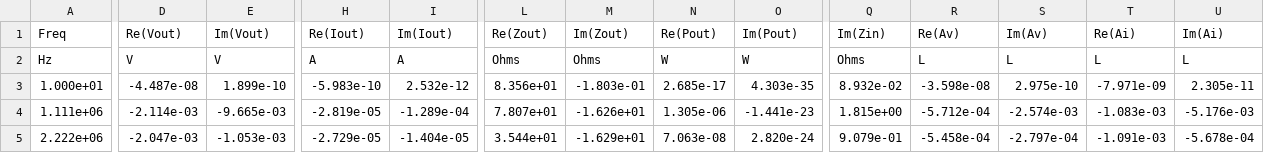
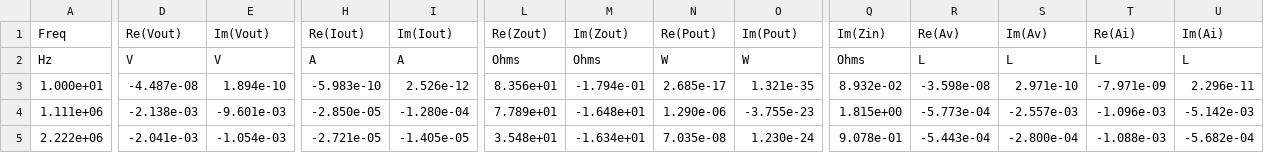
Before and after one commit to k-is0/Cascade-Circuit-Design, a CSV file: User_files/a_Test_Circuit_1Ord.csv, drawn as a sheet; only a part is shown, gaps mark what is left out; the diff covers the shown part only; the diff names each change by its address in the sheet, - before the commit and + after, or states it on an @@ line.

```diff
--- a/User_files/a_Test_Circuit_1Ord.csv
+++ b/User_files/a_Test_Circuit_1Ord.csv
-E3 (Im(Vout)): 1.899e-10
+E3 (Im(Vout)): 1.894e-10
-I3 (Im(Iout)): 2.532e-12
+I3 (Im(Iout)): 2.526e-12
-M3 (Im(Zout)): -1.803e-01
+M3 (Im(Zout)): -1.794e-01
-O3 (Im(Pout)): 4.303e-35
+O3 (Im(Pout)): 1.321e-35
-S3 (Im(Av)): 2.975e-10
+S3 (Im(Av)): 2.971e-10
-U3 (Im(Ai)): 2.305e-11
+U3 (Im(Ai)): 2.296e-11
-D4 (Re(Vout)): -2.114e-03
+D4 (Re(Vout)): -2.138e-03
-E4 (Im(Vout)): -9.665e-03
+E4 (Im(Vout)): -9.601e-03
-H4 (Re(Iout)): -2.819e-05
+H4 (Re(Iout)): -2.850e-05
-I4 (Im(Iout)): -1.289e-04
+I4 (Im(Iout)): -1.280e-04
-L4 (Re(Zout)): 7.807e+01
+L4 (Re(Zout)): 7.789e+01
-M4 (Im(Zout)): -1.626e+01
+M4 (Im(Zout)): -1.648e+01
-N4 (Re(Pout)): 1.305e-06
+N4 (Re(Pout)): 1.290e-06
-O4 (Im(Pout)): -1.441e-23
+O4 (Im(Pout)): -3.755e-23
-R4 (Re(Av)): -5.712e-04
+R4 (Re(Av)): -5.773e-04
-S4 (Im(Av)): -2.574e-03
+S4 (Im(Av)): -2.557e-03
-T4 (Re(Ai)): -1.083e-03
+T4 (Re(Ai)): -1.096e-03
-U4 (Im(Ai)): -5.176e-03
+U4 (Im(Ai)): -5.142e-03
-D5 (Re(Vout)): -2.047e-03
+D5 (Re(Vout)): -2.041e-03
-E5 (Im(Vout)): -1.053e-03
+E5 (Im(Vout)): -1.054e-03
-H5 (Re(Iout)): -2.729e-05
+H5 (Re(Iout)): -2.721e-05
-I5 (Im(Iout)): -1.404e-05
+I5 (Im(Iout)): -1.405e-05
-L5 (Re(Zout)): 3.544e+01
+L5 (Re(Zout)): 3.548e+01
-M5 (Im(Zout)): -1.629e+01
+M5 (Im(Zout)): -1.634e+01
-N5 (Re(Pout)): 7.063e-08
+N5 (Re(Pout)): 7.035e-08
-O5 (Im(Pout)): 2.820e-24
+O5 (Im(Pout)): 1.230e-24
-Q5 (Im(Zin)): 9.079e-01
+Q5 (Im(Zin)): 9.078e-01
-R5 (Re(Av)): -5.458e-04
+R5 (Re(Av)): -5.443e-04
-S5 (Im(Av)): -2.797e-04
+S5 (Im(Av)): -2.800e-04
-T5 (Re(Ai)): -1.091e-03
+T5 (Re(Ai)): -1.088e-03
-U5 (Im(Ai)): -5.678e-04
+U5 (Im(Ai)): -5.682e-04
```
Also changed, not shown: 72 edited cells elsewhere in this file, User_files/a_Test_Circuit_1dB.csv, 9 other files.
